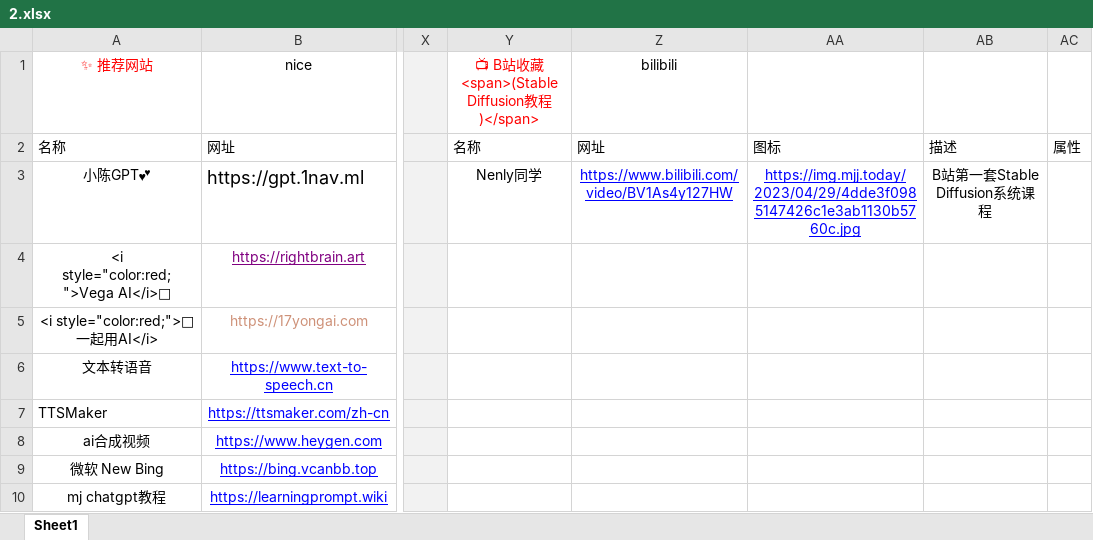
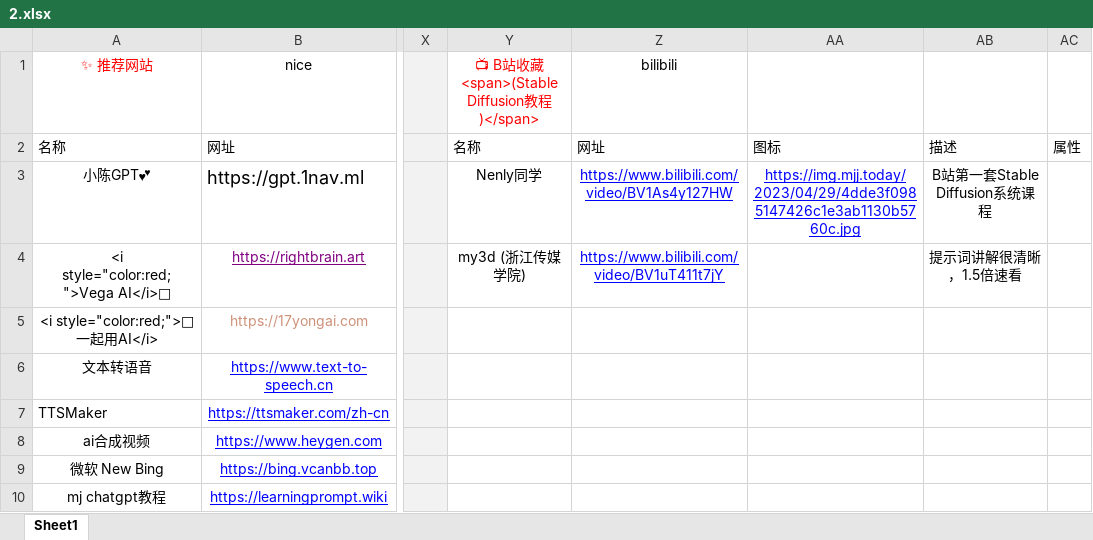
Before and after one commit to xiaolongmr/ai, an Excel workbook: 2.xlsx, sheet Sheet1, drawn as a sheet; only a part is shown, gaps mark what is left out; values as stored, in another font and other column widths than the file's, no borders; the diff names each change by its address in the sheet, - before the commit and + after, or states it on an @@ line.

Commit message:
B站up my3d
AI绘图-stable diffusion从入门到精通

```diff
--- a/2.xlsx (sheet Sheet1)
+++ b/2.xlsx (sheet Sheet1)
-Y4: (empty)
+Y4: my3d (浙江传媒学院)
-Z4 (bilibili): (empty)
+Z4 (bilibili): https://www.bilibili.com/video/BV1uT411t7jY
-AB4: (empty)
+AB4: 提示词讲解很清晰，1.5倍速看
```
